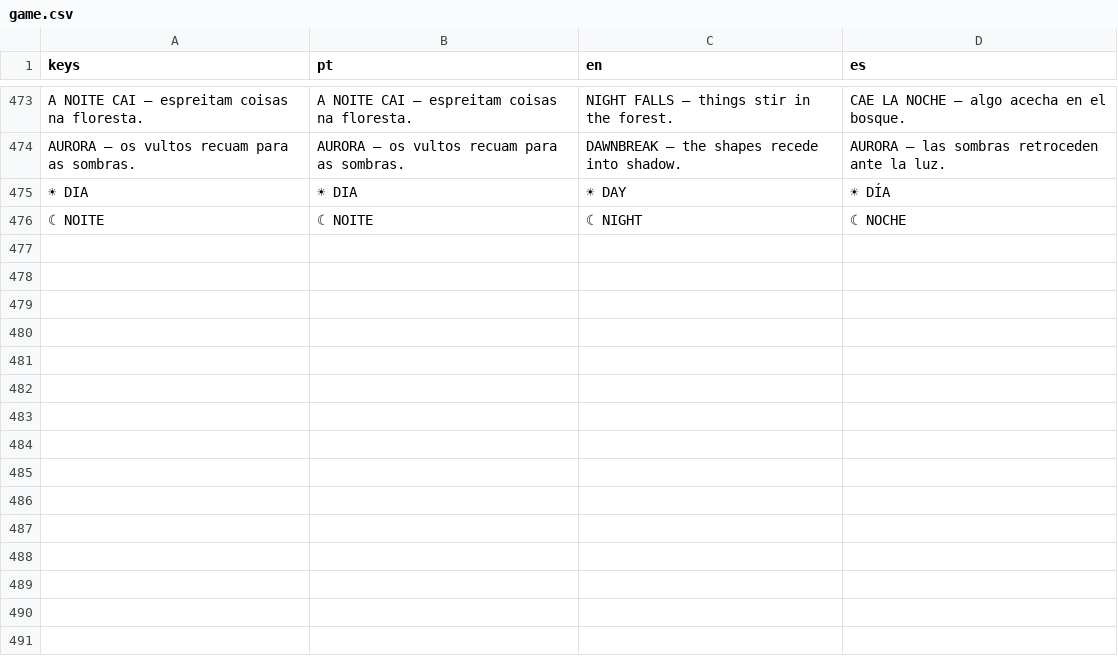
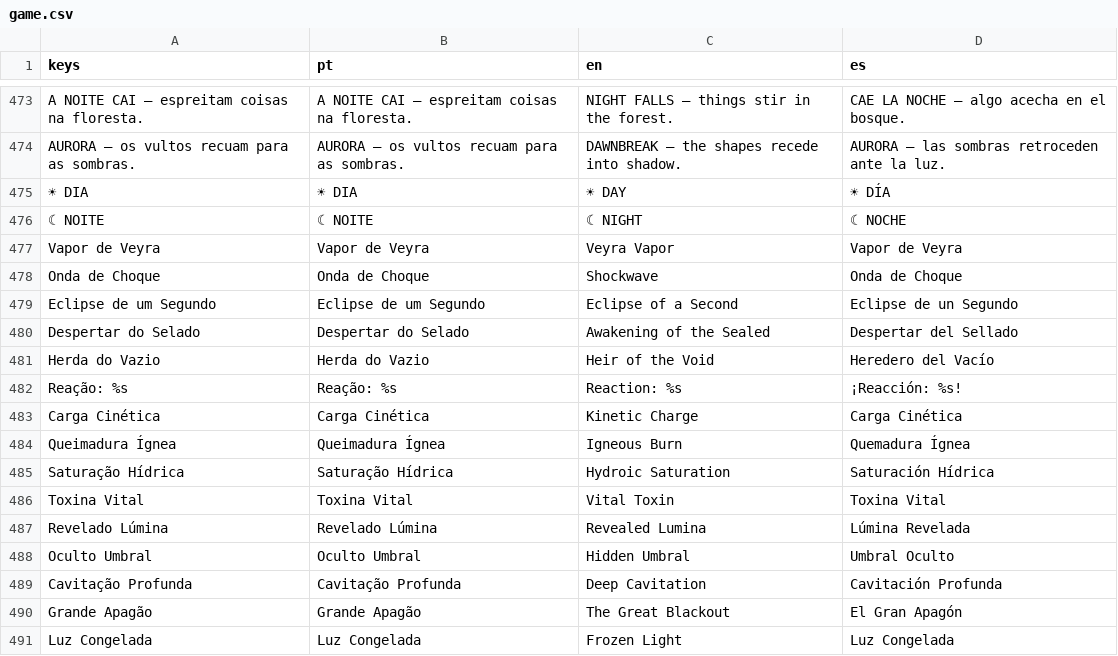
Before and after one commit to monteirokelvin45-del/The-Giselle-project, a CSV file: l10n/game.csv, drawn as a sheet; only a part is shown, gaps mark what is left out.

Commit message:
v1.8 — «As Seis Disciplinas»: statuses elementais e 8 reações 100% em dados
- src/balance/elements.json (novo): 6 disciplinas (canon do GDD §4), 6
  statuses, 8 reações — tudo data-driven; enemy_disciplines por tipo.
- src/core/elements.gd (novo, módulo estático): leitura cacheada do JSON,
  lookup de reações, nomes trilingues (literais, i18n-gate-safe).
- enemy.gd: _statuses+timers; DoT (queimadura/toxina); revelado duplica a
  postura no próximo impacto (consume); reveal vive no take_damage;
  stealth em Eclipse de um Segundo; backlash ao interromper canal
  (brasa→queimadura, cinza→oculto); reações resolvem no apply
  (Cascata: Vapor de Veyra, Cavitação, Grande Apagão, Onda de Choque,
  Luz Congelada, Eclipse de um Segundo, Despertar do Selado, Herda do Vazio).
- player.gd: golpes e Corrente de Âncora aplicam «Carga Cinética»;
  Ruptura revela o que está a ≤5 m.
- ui.gd: linha de statuses do inimigo mais próximo (glifo-livre).
- l10n: +9 chaves PT/EN/ES (formato «dois tokens» — convenção do gate).
- smoke: +11 asserts determinísticos (apply/has/recusa/reações/tabela).
- Fontes jogáveis hoje: Carga Cinética (corpo-a-corpo), Revelado Lúmina
  (Ruptura), Oculto Umbral + Queimadura Ígnea (backlash de interrupção).
  Saturação Hídrica e Toxina Vital ainda sem fonte em jogo —
  cobertos por JSON+asserts; Hidrista de Ruun fica para o passo seguinte.

Co-authored-by: arena-agent <297053741+arena-agent@users.noreply.github.com>

```diff
--- a/l10n/game.csv
+++ b/l10n/game.csv
@@ -476 +476,16 @@ AURORA — os vultos recuam para as sombras.,AURORA — os vultos recuam para as
 ☾ NOITE,☾ NOITE,☾ NIGHT,☾ NOCHE
+Vapor de Veyra,Vapor de Veyra,Veyra Vapor,Vapor de Veyra
+Onda de Choque,Onda de Choque,Shockwave,Onda de Choque
+Eclipse de um Segundo,Eclipse de um Segundo,Eclipse of a Second,Eclipse de un Segundo
+Despertar do Selado,Despertar do Selado,Awakening of the Sealed,Despertar del Sellado
+Herda do Vazio,Herda do Vazio,Heir of the Void,Heredero del Vacío
+Reação: %s,Reação: %s,Reaction: %s,¡Reacción: %s!
+Carga Cinética,Carga Cinética,Kinetic Charge,Carga Cinética
+Queimadura Ígnea,Queimadura Ígnea,Igneous Burn,Quemadura Ígnea
+Saturação Hídrica,Saturação Hídrica,Hydroic Saturation,Saturación Hídrica
+Toxina Vital,Toxina Vital,Vital Toxin,Toxina Vital
+Revelado Lúmina,Revelado Lúmina,Revealed Lumina,Lúmina Revelada
+Oculto Umbral,Oculto Umbral,Hidden Umbral,Umbral Oculto
+Cavitação Profunda,Cavitação Profunda,Deep Cavitation,Cavitación Profunda
+Grande Apagão,Grande Apagão,The Great Blackout,El Gran Apagón
+Luz Congelada,Luz Congelada,Frozen Light,Luz Congelada
```
Also changed, not shown: 6 other files.
